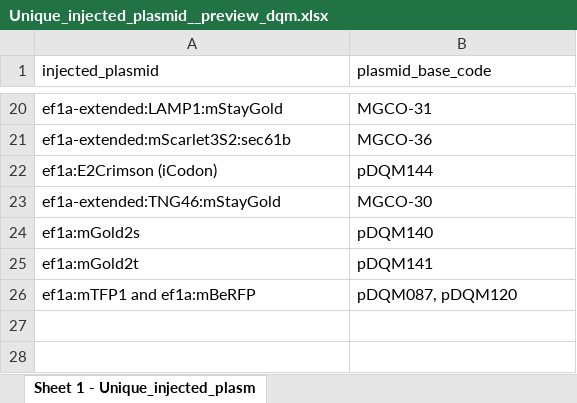
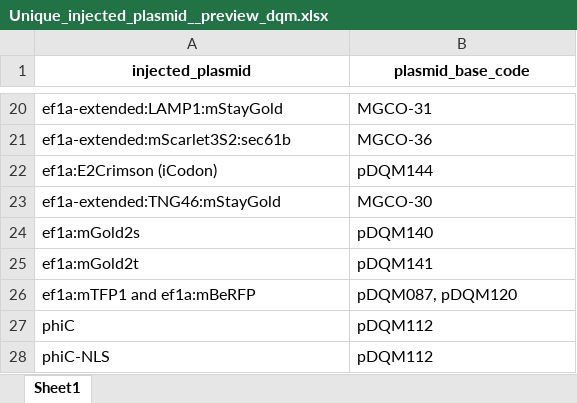
Before and after one commit to davekokel/carp_v2_mirror, an Excel workbook: seed_kits/legacy_wrangling_v2/raw/Unique_injected_plasmid__preview_dqm.xlsx, sheet Sheet1, drawn as a sheet; only a part is shown, gaps mark what is left out; values as stored, in another font and other column widths than the file's, no borders; the diff names each change by its address in the sheet, - before the commit and + after, or states it on an @@ line.

```diff
--- a/seed_kits/legacy_wrangling_v2/raw/Unique_injected_plasmid__preview_dqm.xlsx (sheet Sheet1)
+++ b/seed_kits/legacy_wrangling_v2/raw/Unique_injected_plasmid__preview_dqm.xlsx (sheet Sheet1)
-sheet tab: Sheet 1 - Unique_injected_plasm
+sheet tab: Sheet1
@@ A1:B1 bold: off → on, alignment: left → center @@
+row 27: phiC | pDQM112
+row 28: phiC-NLS | pDQM112
```
Also changed, not shown: seed_kits/legacy_wrangling_v2/raw/Unique_injected_rna__preview_dqm.xlsx, 3 other files.
